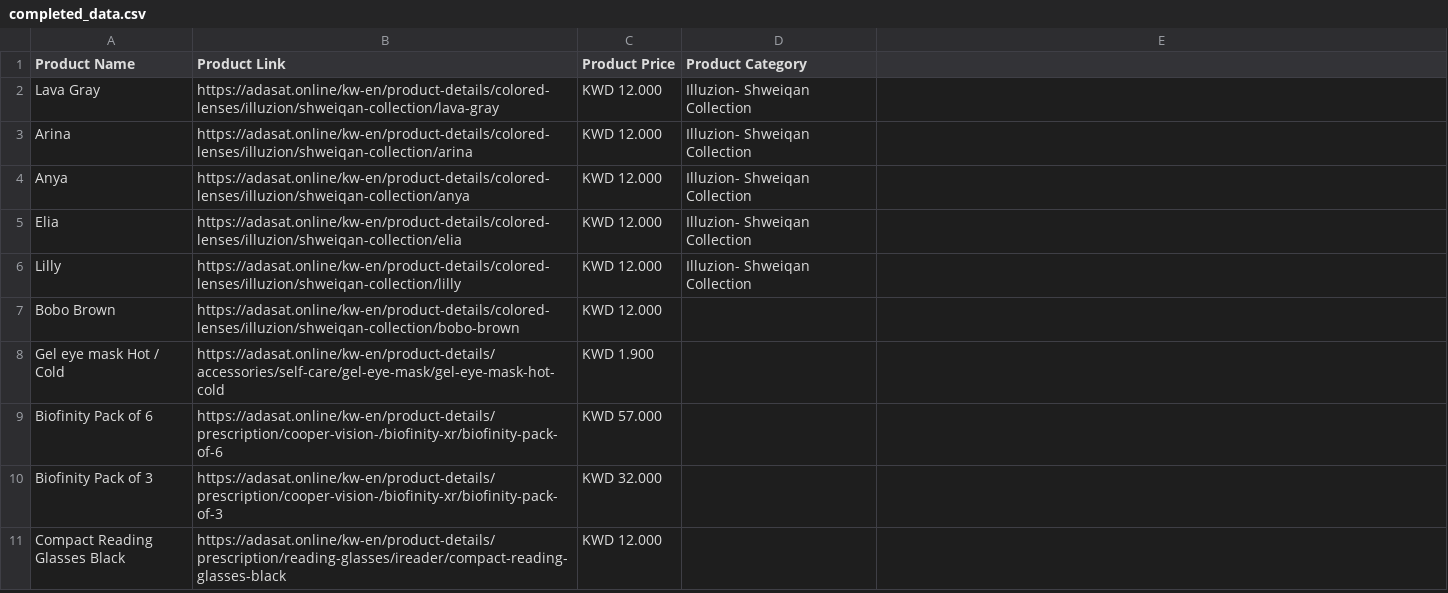
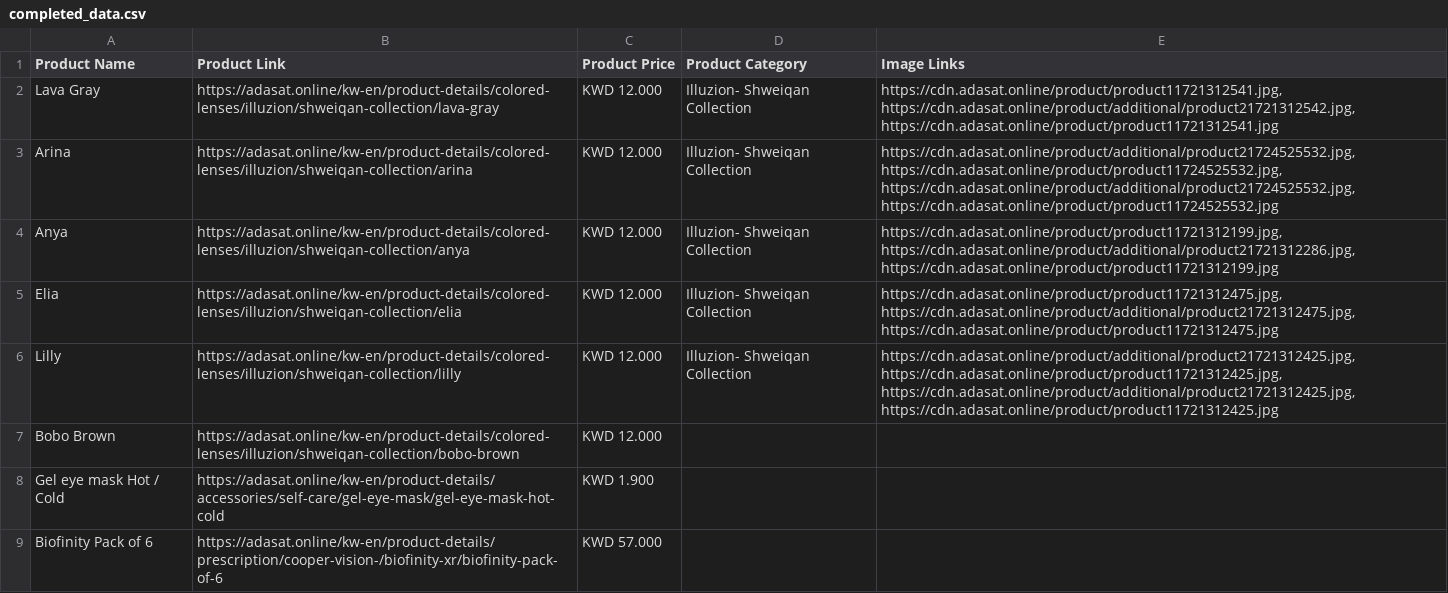
Before and after one commit to robertnesterodhiambo/pythonclass, a CSV file: webscrapping school/adasat/completed_data.csv, drawn as a sheet; only a part is shown; the shorter side is filled out with more unchanged rows; the diff names each change by its address in the sheet, - before the commit and + after, or states it on an @@ line.

Commit message:
image links

```diff
--- a/webscrapping school/adasat/completed_data.csv
+++ b/webscrapping school/adasat/completed_data.csv
-E1: (empty)
+E1: Image Links
-E2 (Image Links): (empty)
+E2 (Image Links): https://cdn.adasat.online/product/product11721312541.jpg, https://cdn.adasat.online/product/additional/product21721312542.jpg, https://cdn.adasat.online/product/product11721312541.jpg
-E3 (Image Links): (empty)
+E3 (Image Links): https://cdn.adasat.online/product/additional/product21724525532.jpg, https://cdn.adasat.online/product/product11724525532.jpg, https://cdn.adasat.online/product/additional/product21724525532.jpg, https://cdn.adasat.online/product/product11724525532.jpg
-E4 (Image Links): (empty)
+E4 (Image Links): https://cdn.adasat.online/product/product11721312199.jpg, https://cdn.adasat.online/product/additional/product21721312286.jpg, https://cdn.adasat.online/product/product11721312199.jpg
-E5 (Image Links): (empty)
+E5 (Image Links): https://cdn.adasat.online/product/product11721312475.jpg, https://cdn.adasat.online/product/additional/product21721312475.jpg, https://cdn.adasat.online/product/product11721312475.jpg
-E6 (Image Links): (empty)
+E6 (Image Links): https://cdn.adasat.online/product/additional/product21721312425.jpg, https://cdn.adasat.online/product/product11721312425.jpg, https://cdn.adasat.online/product/additional/product21721312425.jpg, https://cdn.adasat.online/product/product11721312425.jpg
```
Also changed, not shown: 4 other files.
